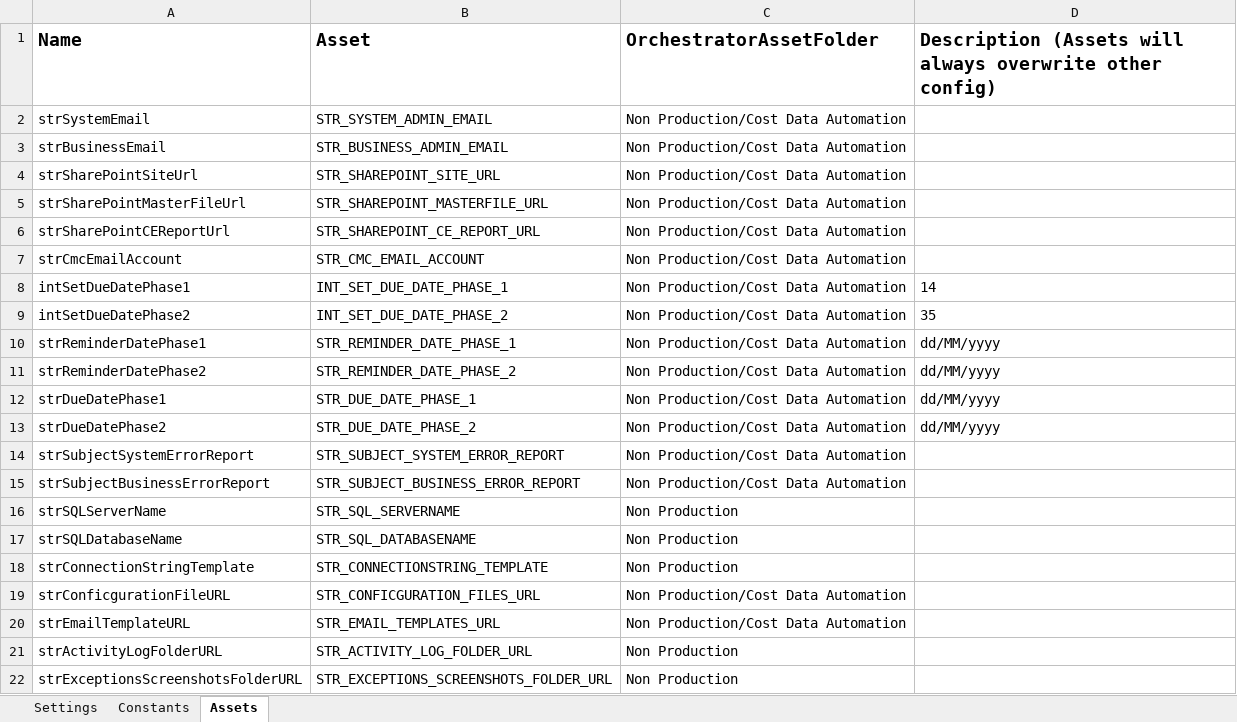
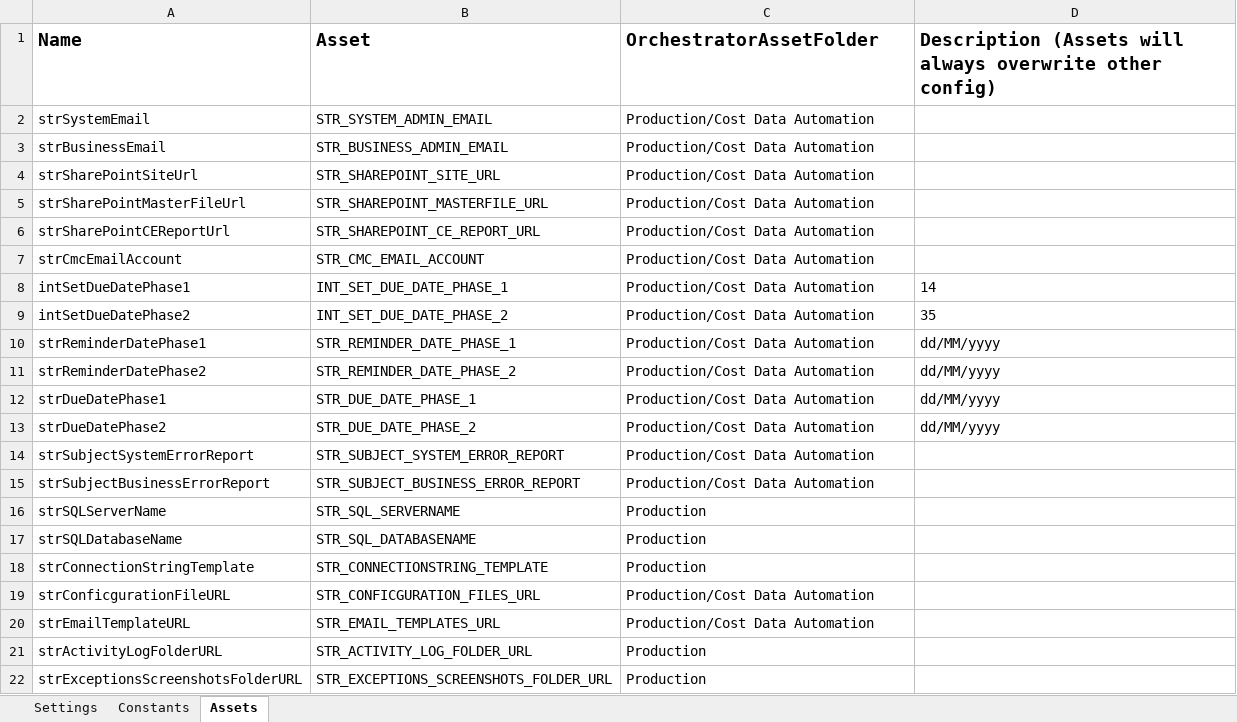
Before and after one commit to UiPath-Hub/TNS_ProjectCostData_Process1, an Excel workbook: Data/Config.xlsx, sheet Assets, drawn as a sheet; values as stored, in another font and other column widths than the file's, no borders; the diff names each change by its address in the sheet, - before the commit and + after, or states it on an @@ line.

```diff
--- a/Data/Config.xlsx (sheet Assets)
+++ b/Data/Config.xlsx (sheet Assets)
-C2:C15 (OrchestratorAssetFolder): Non Production/Cost Data Automation
+C2:C15 (OrchestratorAssetFolder): Production/Cost Data Automation
-C16:C18 (OrchestratorAssetFolder): Non Production
+C16:C18 (OrchestratorAssetFolder): Production
-C19:C20 (OrchestratorAssetFolder): Non Production/Cost Data Automation
+C19:C20 (OrchestratorAssetFolder): Production/Cost Data Automation
-C21:C22 (OrchestratorAssetFolder): Non Production
+C21:C22 (OrchestratorAssetFolder): Production
```
Also changed, not shown: sheet Settings, 4 other files.
